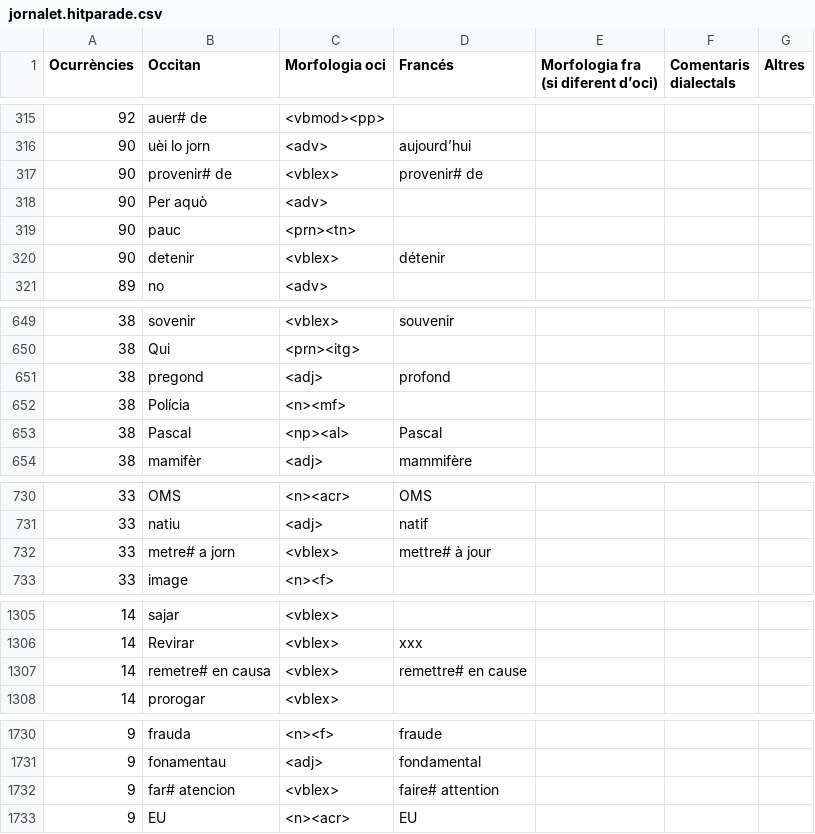
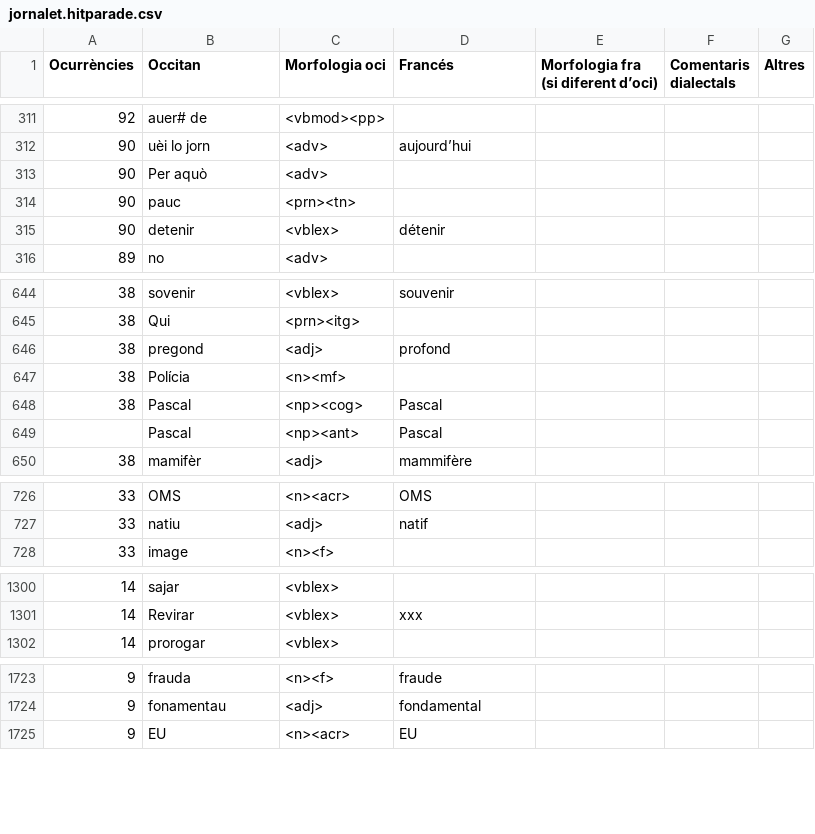
Before and after one commit to apertium/apertium-oci-fra, a CSV file: jornalet.hitparade.csv, drawn as a sheet; only a part is shown, gaps mark what is left out; the diff covers the shown part only.

```diff
--- a/jornalet.hitparade.csv
+++ b/jornalet.hitparade.csv
@@ -316,3 +312,2 @@ Ocurrències	Occitan	Morfologia oci	Francés	Morfologia fra (si diferent d’oci
 90	uèi lo jorn	<adv>	aujourd’hui			
-90	provenir# de	<vblex>	provenir# de			
 90	Per aquò	<adv>				
@@ -652,3 +647,4 @@ Ocurrències	Occitan	Morfologia oci	Francés	Morfologia fra (si diferent d’oci
 38	Polícia	<n><mf>				
-38	Pascal	<np><al>	Pascal			
+38	Pascal	<np><cog>	Pascal			
+	Pascal	<np><ant>	Pascal			
 38	mamifèr	<adj>	mammifère			
@@ -731,3 +727,2 @@ Ocurrències	Occitan	Morfologia oci	Francés	Morfologia fra (si diferent d’oci
 33	natiu	<adj>	natif			
-33	metre# a jorn	<vblex>	mettre# à jour			
 33	image	<n><f>				
@@ -1306,3 +1301,2 @@ Ocurrències	Occitan	Morfologia oci	Francés	Morfologia fra (si diferent d’oci
 14	Revirar	<vblex>	xxx			
-14	remetre# en causa	<vblex>	remettre# en cause			
 14	prorogar	<vblex>				
@@ -1731,3 +1724,2 @@ Ocurrències	Occitan	Morfologia oci	Francés	Morfologia fra (si diferent d’oci
 9	fonamentau	<adj>	fondamental			
-9	far# atencion	<vblex>	faire# attention			
 9	EU	<n><acr>	EU 			
```
Also changed, not shown: 7 removed rows and 43 edited cells elsewhere in this file.
